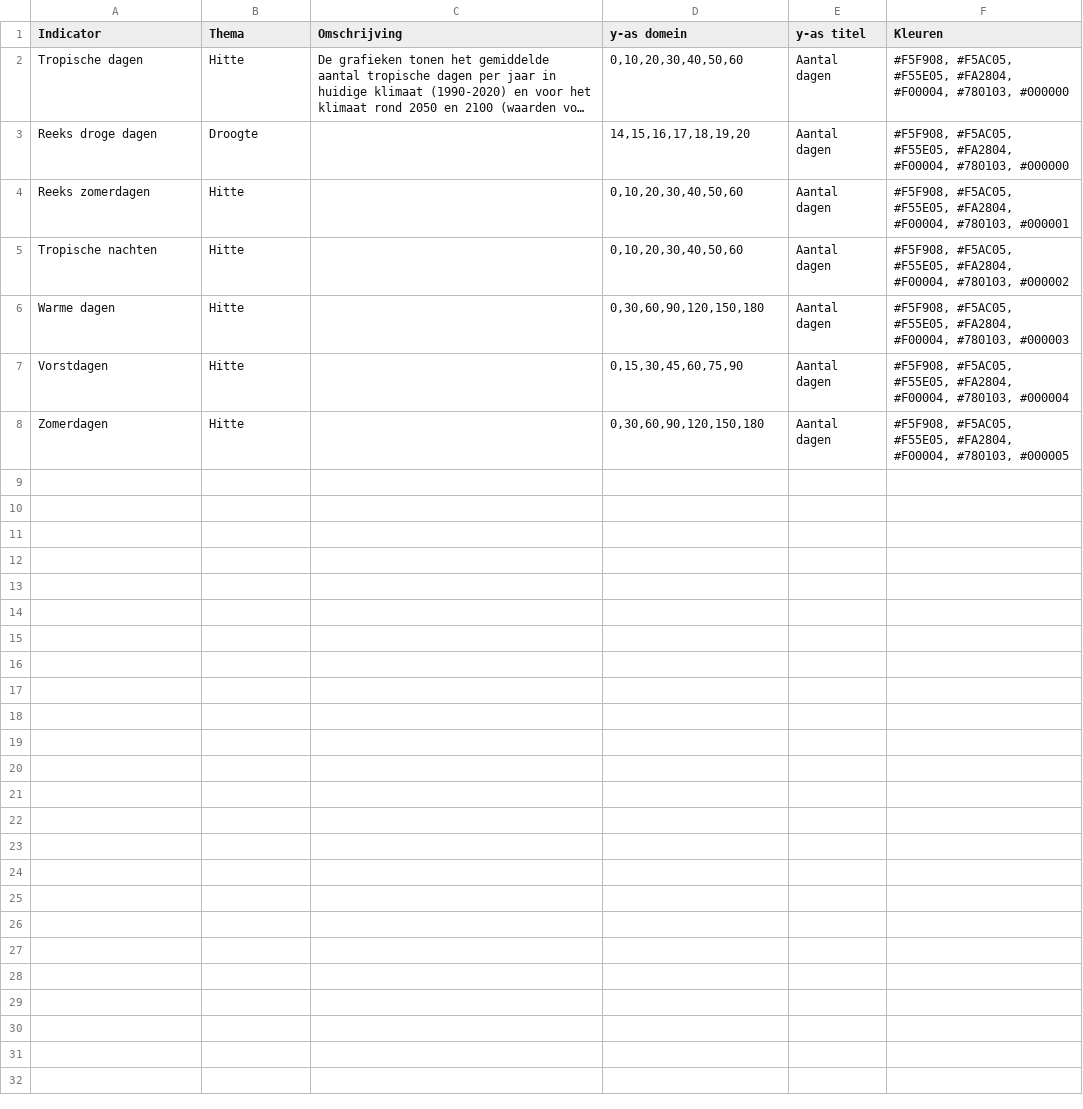
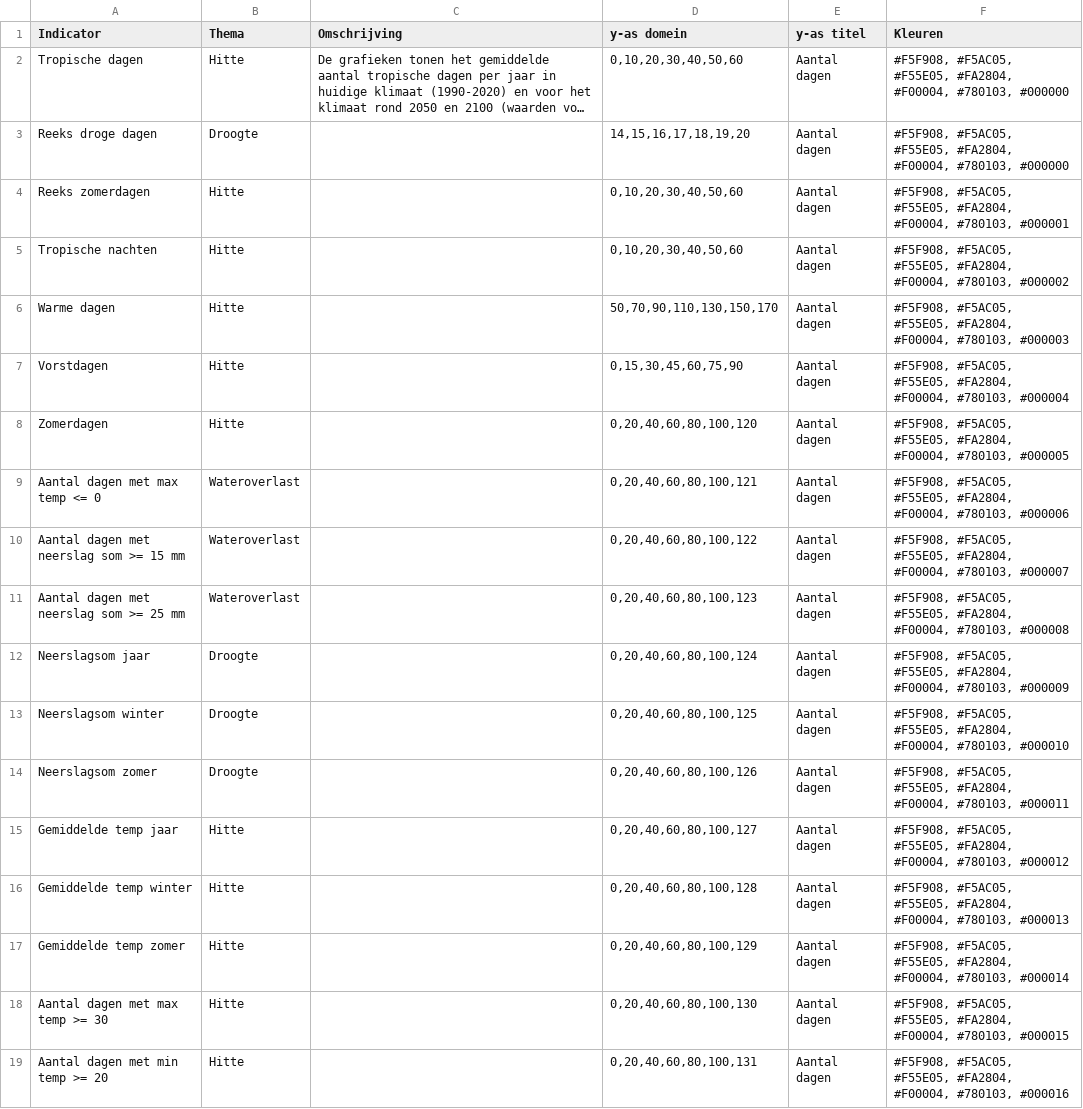
Before and after one commit to Climate-Adaptation-Services/knmi-statistieken-data, a CSV file: metadata.csv, drawn as a sheet; only a part is shown; long unchanged cells end in …; the diff covers the shown part only.

Commit message:
Update metadata.csv

```diff
--- a/metadata.csv
+++ b/metadata.csv
@@ -5,4 +5,15 @@ Reeks zomerdagen;Hitte;;0,10,20,30,40,50,60;Aantal dagen;#F5F908, #F5AC05, #F55E
 Tropische nachten;Hitte;;0,10,20,30,40,50,60;Aantal dagen;#F5F908, #F5AC05, #F55E05, #FA2804, #F00004, #780103, #000002
-Warme dagen;Hitte;;0,30,60,90,120,150,180;Aantal dagen;#F5F908, #F5AC05, #F55E05, #FA2804, #F00004, #780103, #000003
+Warme dagen;Hitte;;50,70,90,110,130,150,170;Aantal dagen;#F5F908, #F5AC05, #F55E05, #FA2804, #F00004, #780103, #000003
 Vorstdagen;Hitte;;0,15,30,45,60,75,90;Aantal dagen;#F5F908, #F5AC05, #F55E05, #FA2804, #F00004, #780103, #000004
-Zomerdagen;Hitte;;0,30,60,90,120,150,180;Aantal dagen;#F5F908, #F5AC05, #F55E05, #FA2804, #F00004, #780103, #000005
+Zomerdagen;Hitte;;0,20,40,60,80,100,120;Aantal dagen;#F5F908, #F5AC05, #F55E05, #FA2804, #F00004, #780103, #000005
+Aantal dagen met max temp <= 0;Wateroverlast;;0,20,40,60,80,100,121;Aantal dagen;#F5F908, #F5AC05, #F55E05, #FA2804, #F00004, #780103, #000006
+Aantal dagen met neerslag som >= 15 mm;Wateroverlast;;0,20,40,60,80,100,122;Aantal dagen;#F5F908, #F5AC05, #F55E05, #FA2804, #F00004, #780103, #000007
+Aantal dagen met neerslag som >= 25 mm;Wateroverlast;;0,20,40,60,80,100,123;Aantal dagen;#F5F908, #F5AC05, #F55E05, #FA2804, #F00004, #780103, #000008
+Neerslagsom jaar;Droogte;;0,20,40,60,80,100,124;Aantal dagen;#F5F908, #F5AC05, #F55E05, #FA2804, #F00004, #780103, #000009
+Neerslagsom winter;Droogte;;0,20,40,60,80,100,125;Aantal dagen;#F5F908, #F5AC05, #F55E05, #FA2804, #F00004, #780103, #000010
+Neerslagsom zomer;Droogte;;0,20,40,60,80,100,126;Aantal dagen;#F5F908, #F5AC05, #F55E05, #FA2804, #F00004, #780103, #000011
+Gemiddelde temp jaar;Hitte;;0,20,40,60,80,100,127;Aantal dagen;#F5F908, #F5AC05, #F55E05, #FA2804, #F00004, #780103, #000012
+Gemiddelde temp winter;Hitte;;0,20,40,60,80,100,128;Aantal dagen;#F5F908, #F5AC05, #F55E05, #FA2804, #F00004, #780103, #000013
+Gemiddelde temp zomer;Hitte;;0,20,40,60,80,100,129;Aantal dagen;#F5F908, #F5AC05, #F55E05, #FA2804, #F00004, #780103, #000014
+Aantal dagen met max temp >= 30;Hitte;;0,20,40,60,80,100,130;Aantal dagen;#F5F908, #F5AC05, #F55E05, #FA2804, #F00004, #780103, #000015
+Aantal dagen met min temp >= 20;Hitte;;0,20,40,60,80,100,131;Aantal dagen;#F5F908, #F5AC05, #F55E05, #FA2804, #F00004, #780103, #000016
```
Also changed, not shown: 13 added rows elsewhere in this file.
